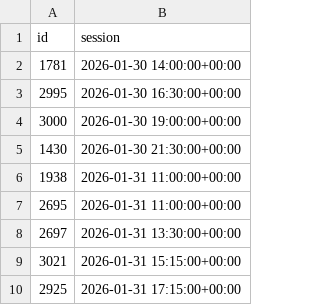
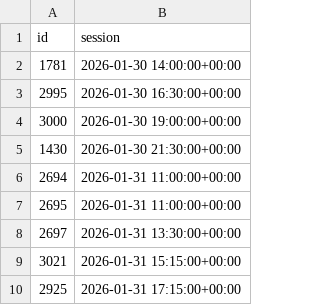
Before and after one commit to andrebastosdias/medeia-imdb, a CSV file: data/sessions.csv, drawn as a sheet; only a part is shown.

```diff
--- a/data/sessions.csv
+++ b/data/sessions.csv
@@ -5,3 +5,3 @@
 1430,2026-01-30 21:30:00+00:00
-1938,2026-01-31 11:00:00+00:00
+2694,2026-01-31 11:00:00+00:00
 2695,2026-01-31 11:00:00+00:00
```
